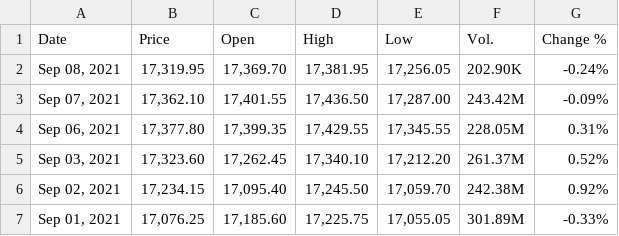
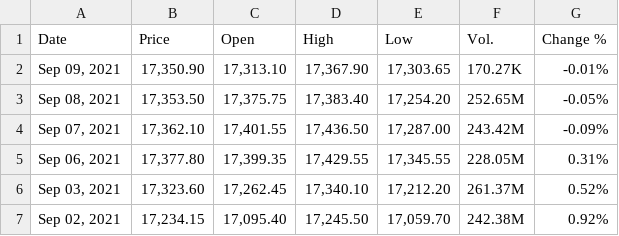
Before and after one commit to winsthomas/StockPredictionData, a CSV file: aux_files/NIFTY.csv, drawn as a sheet; only a part is shown; the shorter side is filled out with more unchanged rows.

Commit message:
Data upto 9 sept

```diff
--- a/aux_files/NIFTY.csv
+++ b/aux_files/NIFTY.csv
@@ -1,3 +1,4 @@
 "Date","Price","Open","High","Low","Vol.","Change %"
-"Sep 08, 2021","17,319.95","17,369.70","17,381.95","17,256.05","202.90K","-0.24%"
+"Sep 09, 2021","17,350.90","17,313.10","17,367.90","17,303.65","170.27K","-0.01%"
+"Sep 08, 2021","17,353.50","17,375.75","17,383.40","17,254.20","252.65M","-0.05%"
 "Sep 07, 2021","17,362.10","17,401.55","17,436.50","17,287.00","243.42M","-0.09%"
```
Also changed, not shown: aux_files/HCLTECH.csv, aux_files/HDFCBANK.csv, 11 other files.
